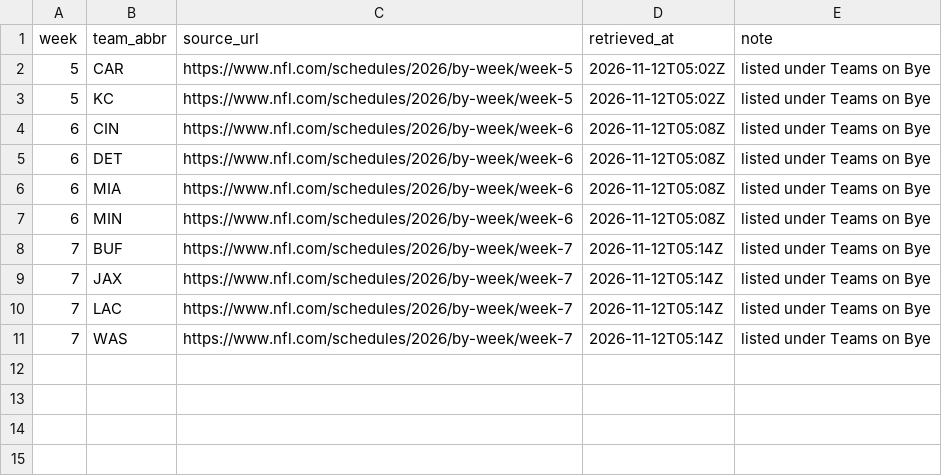
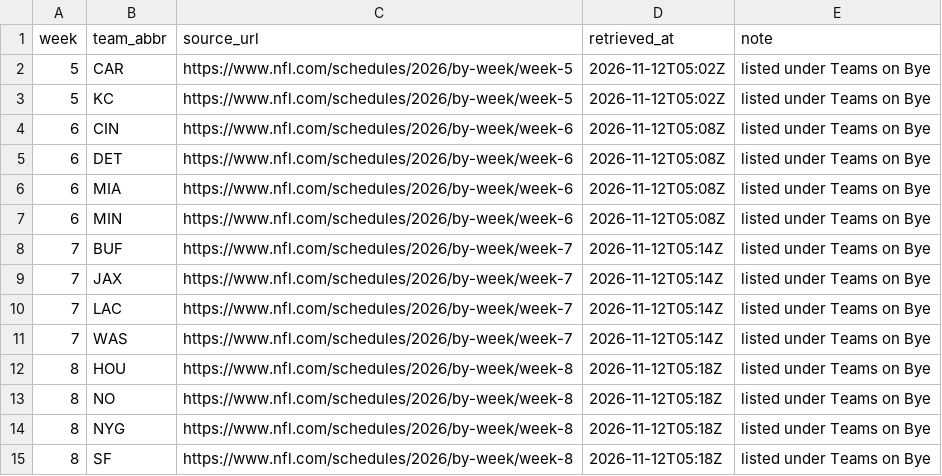
Before and after one commit to kanlerxz87-cyber/NFL1, a CSV file: data/verified/byes_2026.csv, drawn as a sheet.

```diff
--- a/data/verified/byes_2026.csv
+++ b/data/verified/byes_2026.csv
@@ -11 +11,5 @@ week,team_abbr,source_url,retrieved_at,note
 7,WAS,https://www.nfl.com/schedules/2026/by-week/week-7,2026-11-12T05:14Z,listed under Teams on Bye
+8,HOU,https://www.nfl.com/schedules/2026/by-week/week-8,2026-11-12T05:18Z,listed under Teams on Bye
+8,NO,https://www.nfl.com/schedules/2026/by-week/week-8,2026-11-12T05:18Z,listed under Teams on Bye
+8,NYG,https://www.nfl.com/schedules/2026/by-week/week-8,2026-11-12T05:18Z,listed under Teams on Bye
+8,SF,https://www.nfl.com/schedules/2026/by-week/week-8,2026-11-12T05:18Z,listed under Teams on Bye
```
Also changed, not shown: data/verified/games_2026.csv, 1 other file.
